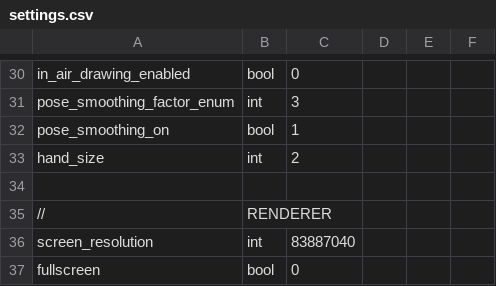
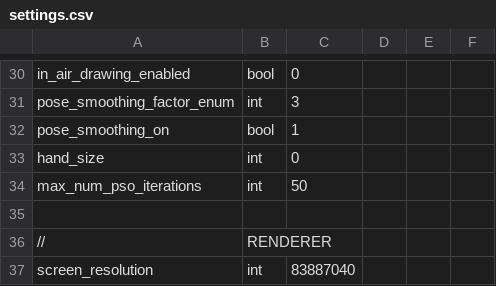
Before and after one commit to jonathantompson/KinectHands, a CSV file: settings.csv, drawn as a sheet; only a part is shown, gaps mark what is left out; the shorter side is filled out with more unchanged rows.

Commit message:
made the number of PSO iterations a tunable parameter in the UI (so we can debug Murphy's performance issues)

```diff
--- a/settings.csv
+++ b/settings.csv
@@ -32,3 +32,4 @@ pose_smoothing_factor_enum,       int,       3
 pose_smoothing_on,                bool,      1
-hand_size,                        int,       2
+hand_size,                        int,       0
+max_num_pso_iterations,           int,       50
 
```
Also changed, not shown: 4 other files.
